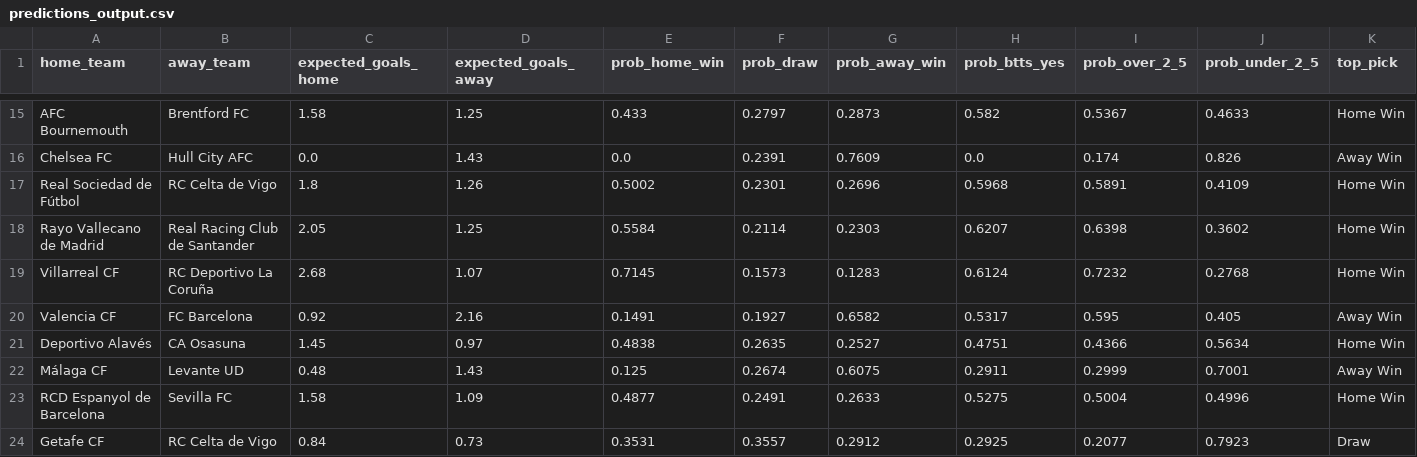
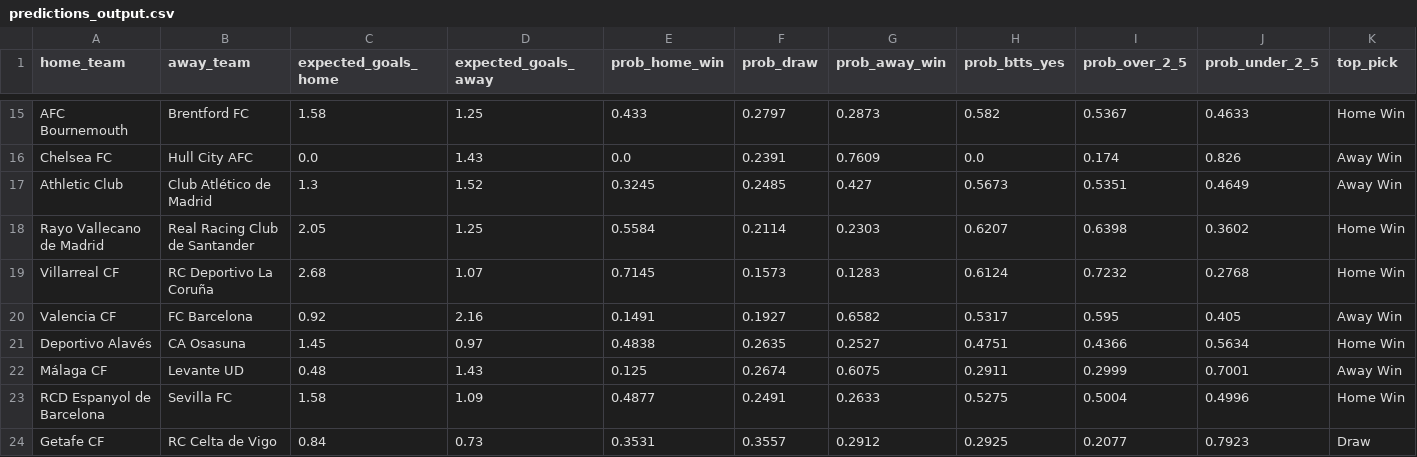
Before and after one commit to KehindeOjo/football-predictions, a CSV file: predictions_output.csv, drawn as a sheet; only a part is shown, gaps mark what is left out; removed rows and columns are numbered as before the commit, all else as after; rows hold the shown columns only; the diff names each change by its address in the sheet, - before the commit and + after, or states it on an @@ line.

```diff
--- a/predictions_output.csv
+++ b/predictions_output.csv
-row 17: Real Sociedad de Fútbol | RC Celta de Vigo | 1.8 | 1.26 | 0.5002 | 0.2301 | 0.2696 | 0.5968 | 0.5891 | 0.4109 | Home Win
+row 17: Athletic Club | Club Atlético de Madrid | 1.3 | 1.52 | 0.3245 | 0.2485 | 0.427 | 0.5673 | 0.5351 | 0.4649 | Away Win
```
Also changed, not shown: 5 other files.
